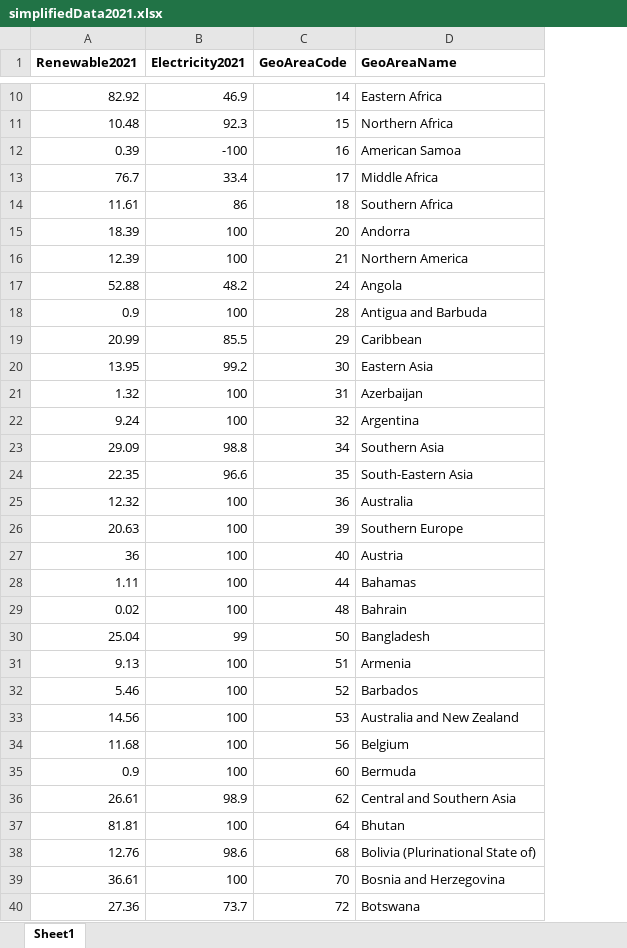
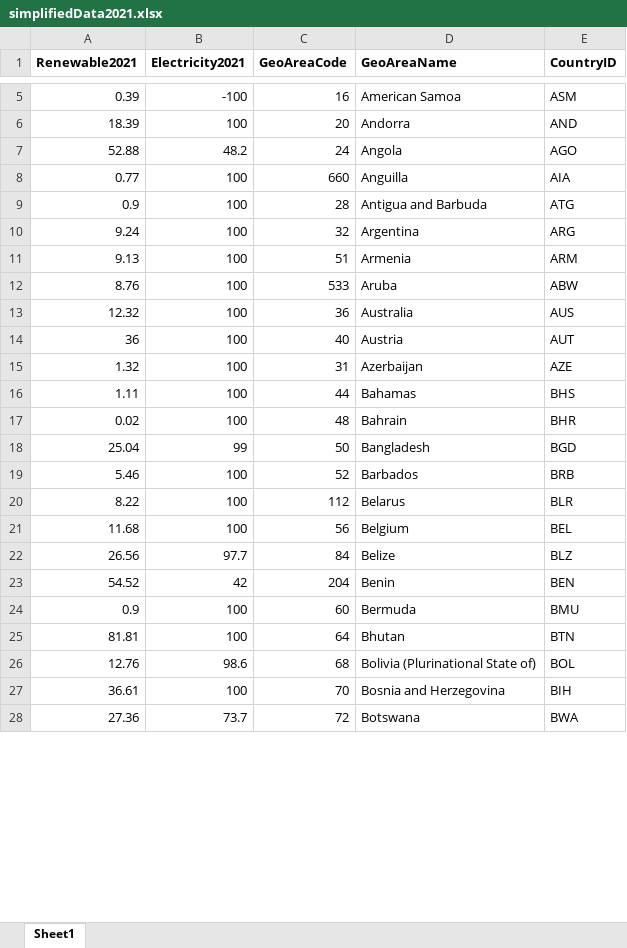
Before and after one commit to Zen204/Renewable_Energy_Usage, an Excel workbook: data/simplifiedData2021.xlsx, sheet Sheet1, drawn as a sheet; only a part is shown, gaps mark what is left out; values as stored, in another font and other column widths than the file's, no borders; removed rows and columns are numbered as before the commit, all else as after; the diff covers the shown part only; the diff names each change by its address in the sheet, - before the commit and + after, or states it on an @@ line.

Commit message:
Updated data file to contain Country letter codes to use for map

```diff
--- a/data/simplifiedData2021.xlsx (sheet Sheet1)
+++ b/data/simplifiedData2021.xlsx (sheet Sheet1)
+column E (CountryID), rows 5-7: ASM | AND | AGO; row 9: ATG; rows 15-19: AZE | BHS | BHR | BGD | BRB; row 21: BEL; rows 24-28: BMU | BTN | BOL | BIH | BWA
-row 10: 82.92 | 46.9 | 14 | Eastern Africa
-row 11: 10.48 | 92.3 | 15 | Northern Africa
-row 13: 76.7 | 33.4 | 17 | Middle Africa
-row 14: 11.61 | 86 | 18 | Southern Africa
-row 16: 12.39 | 100 | 21 | Northern America
@@ row 196 moved to row 8: 0.77 @@
-row 19: 20.99 | 85.5 | 29 | Caribbean
-row 20: 13.95 | 99.2 | 30 | Eastern Asia
@@ row 22 moved to row 10: 9.24 @@
@@ row 31 moved to row 11: 9.13 @@
@@ row 165 moved to row 12: 8.76 @@
@@ row 25 moved to row 13: 12.32 @@
@@ row 27 moved to row 14: 36 @@
-row 23: 29.09 | 98.8 | 34 | Southern Asia
-row 24: 22.35 | 96.6 | 35 | South-Eastern Asia
-row 26: 20.63 | 100 | 39 | Southern Europe
-row 33: 14.56 | 100 | 53 | Australia and New Zealand
@@ row 49 moved to row 20: 8.22 @@
@@ row 42 moved to row 22: 26.56 @@
@@ row 78 moved to row 23: 54.52 @@
-row 36: 26.61 | 98.9 | 62 | Central and Southern Asia
```
Also changed, not shown: 25 removed rows and 34 moved rows elsewhere in this sheet, 1 other file.
